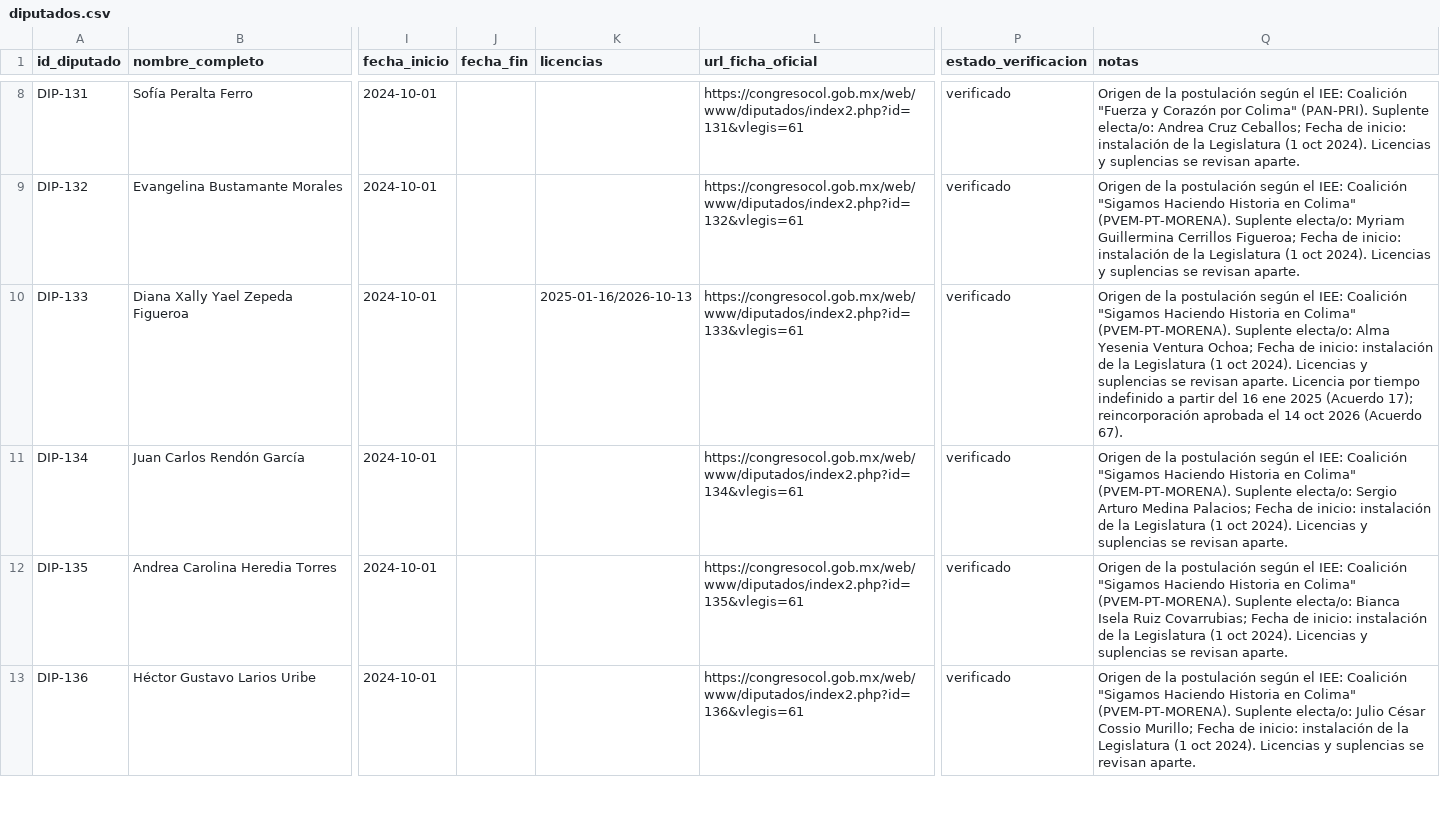
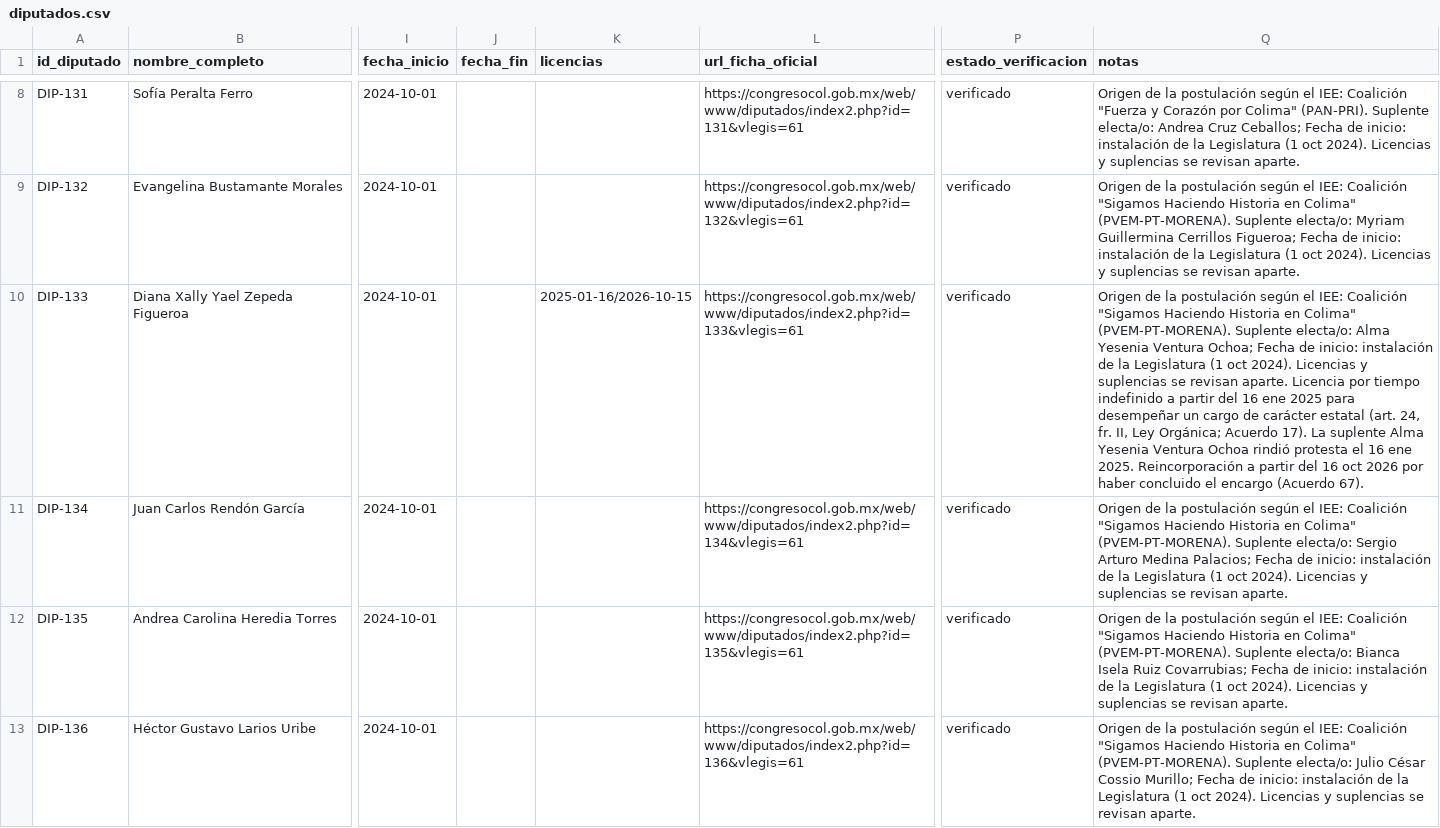
Before and after one commit to irekani55-lgtm/observatorio-colima, a CSV file: public/datos/oficial/diputados.csv, drawn as a sheet; only a part is shown, gaps mark what is left out; the diff covers the shown part only; the diff names each change by its address in the sheet, - before the commit and + after, or states it on an @@ line.

Commit message:
Correcciones tras la revisión con la taquígrafa parlamentaria
- Licencias: motivo (art. 24, fr. II), fechas de protesta de suplentes y
  enlaces corregidos a los acuerdos 4, 6 y 29; Diana se reincorpora el 16 oct 2026.
- 2 oct 2024: asistencia resuelta con las actas (Ordinaria 01 titular, Ordinaria 02 suplente).
- Exhortos: se reconoce «se desecha»; se descarta la comparecencia del 4 dic 2024.
- INI-61-224: autoría tomada del documento.
- Votaciones: aviso de que asistir no equivale a votar.

```diff
--- a/public/datos/oficial/diputados.csv
+++ b/public/datos/oficial/diputados.csv
-K10 (licencias): 2025-01-16/2026-10-13
+K10 (licencias): 2025-01-16/2026-10-15
-Q10 (notas): …ene 2025 (Acuerdo 17); reincorporación aprobada el 14 oct 2026 (Acuerdo 67).
+Q10 (notas): …ene 2025 para desempeñar un cargo de carácter estatal (art. 24, fr. II, Ley Orgánica; Acuerdo 17). La suplente Alma Yesenia Ventura Ochoa rindió protesta el 16 ene 2025. Reincorporación a partir del 16 oct 2026 por haber concluido el encargo (Acuerdo 67).
```
Also changed, not shown: 9 edited cells elsewhere in this file, public/datos/oficial/asistencias.csv, public/datos/oficial/asunto_promoventes.csv, 8 other files.
